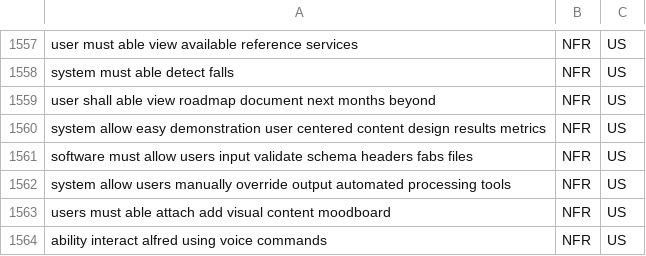
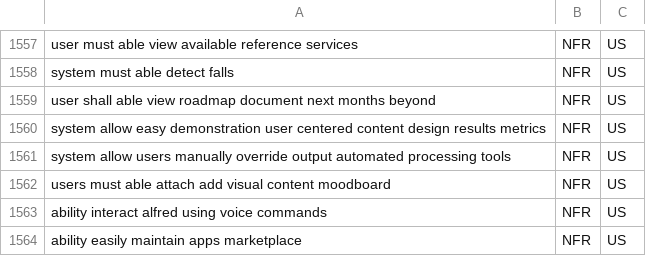
Before and after one commit to Pr1vat30/QuantumNLP_for_NFRs, a CSV file: dataset/USoR/gold/USoR_balanced.csv, drawn as a sheet; only a part is shown, gaps mark what is left out; the shorter side is filled out with more unchanged rows.

```diff
--- a/dataset/USoR/gold/USoR_balanced.csv
+++ b/dataset/USoR/gold/USoR_balanced.csv
@@ -1560,3 +1560,2 @@ user shall able view roadmap document next months beyond,NFR,US
 system allow easy demonstration user centered content design results metrics,NFR,US
-software must allow users input validate schema   headers fabs files,NFR,US
 system allow users manually override output automated processing tools,NFR,US
```
Also changed, not shown: 4 other files.
